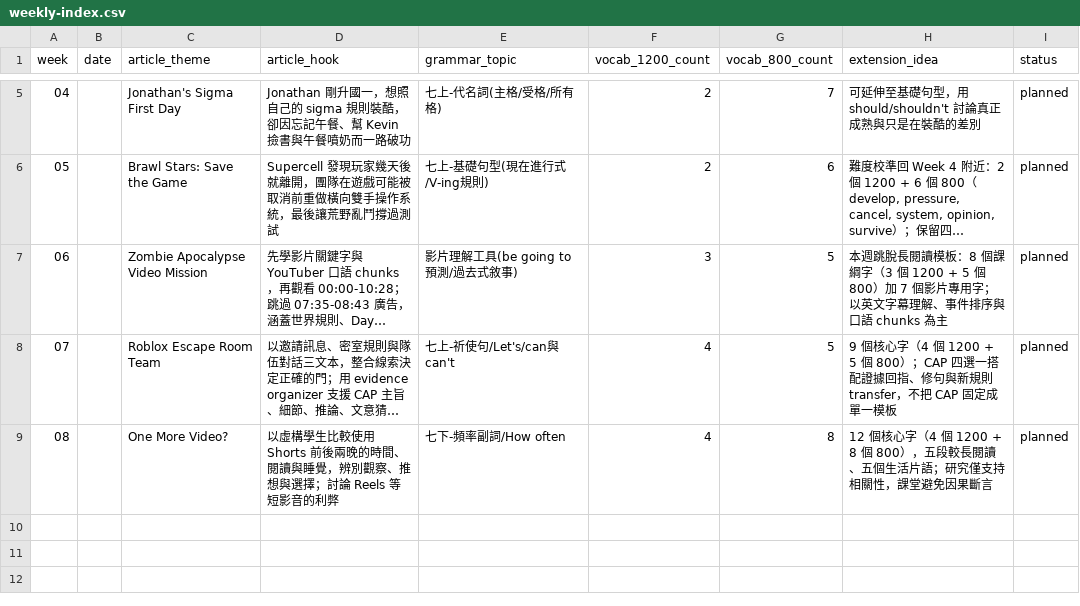
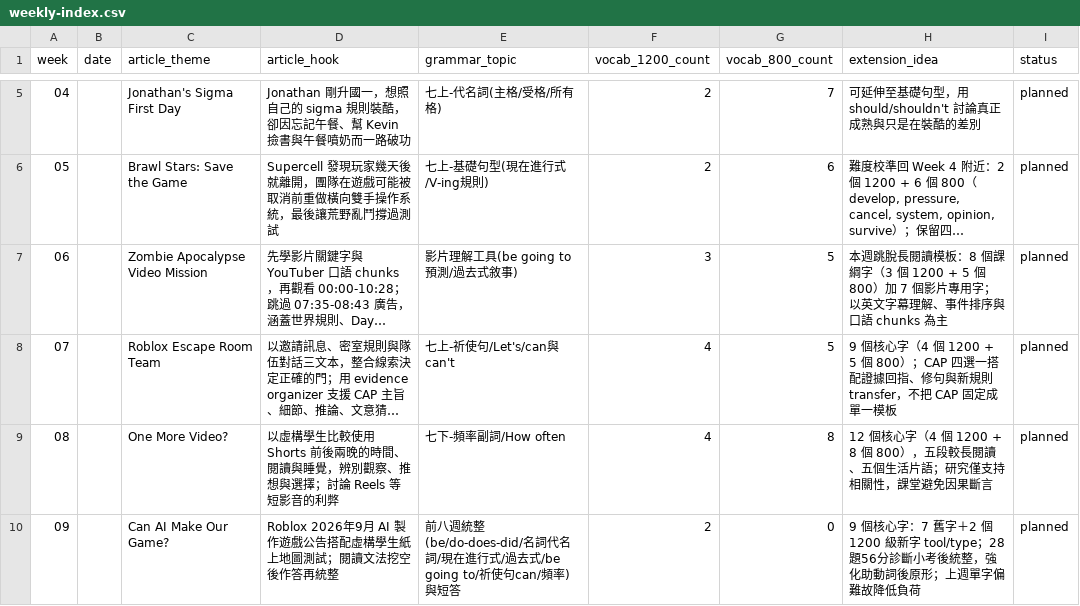
Before and after one commit to egger-meow/eng-tutor, a CSV file: weekly-index.csv, drawn as a sheet; only a part is shown, gaps mark what is left out; long unchanged cells end in …; the diff names each change by its address in the sheet, - before the commit and + after, or states it on an @@ line.

Commit message:
Add Week 9 AI reading quiz and grammar review

```diff
--- a/weekly-index.csv
+++ b/weekly-index.csv
+row 10: 09 |  | Can AI Make Our Game? | Roblox 2026年9月 AI 製作遊戲公告搭配虛構學生紙上地圖測試；閱讀文法挖空後作答再統整 | 前八週統整(be/do-does-did/名詞代名詞/現在進行式/過去式/be going to/祈使句can/頻率)與短答 | 2 | 0 | 9 個核心字：7 舊字＋2 個 1200 級新字 tool/type；28 題56分診斷小考後統整，強化助動詞後原形；上週單字偏難故降低負荷 | planned
```
Also changed, not shown: 6 other files.
